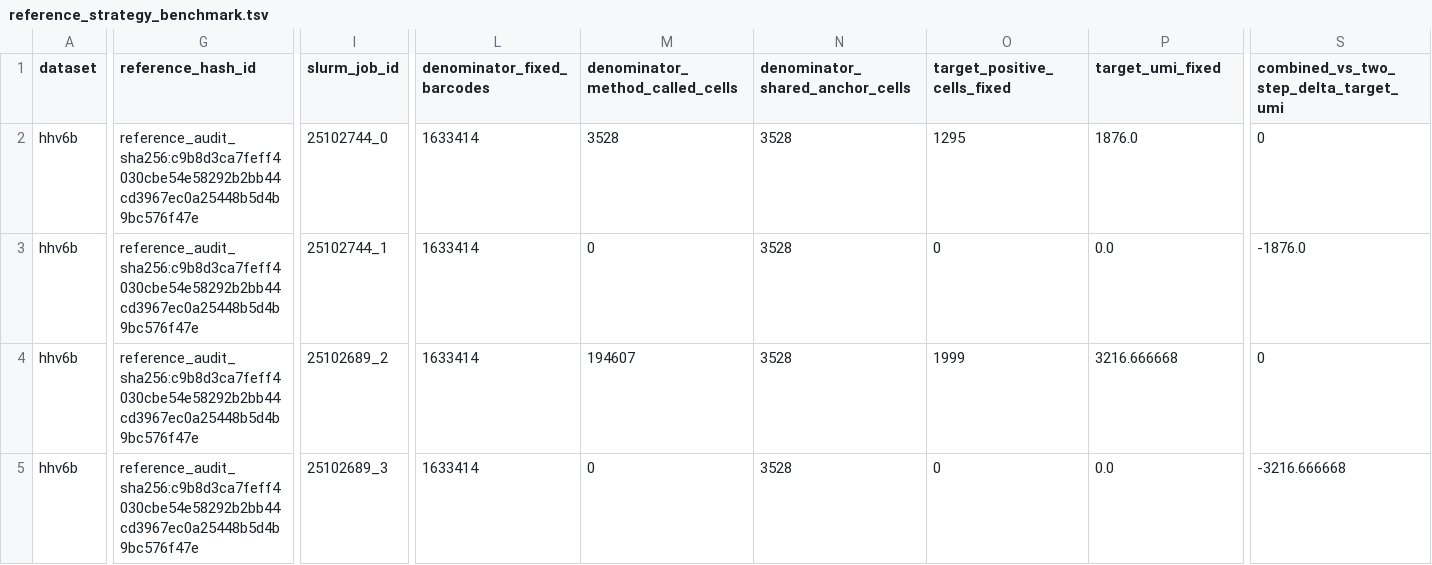
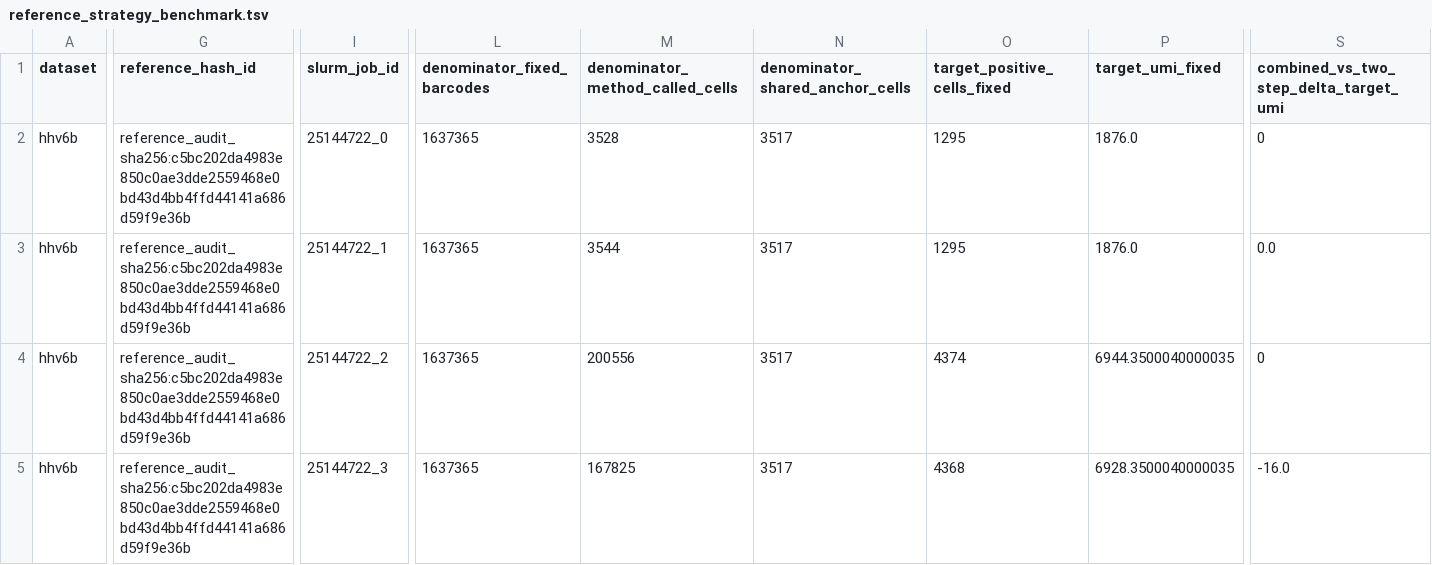
Before and after one commit to mdmanurung/ViralScan, a TSV file: results/reference_strategy_benchmark.tsv, drawn as a sheet; only a part is shown, gaps mark what is left out; the diff covers the shown part only; the diff names each change by its address in the sheet, - before the commit and + after, or states it on an @@ line.

```diff
--- a/results/reference_strategy_benchmark.tsv
+++ b/results/reference_strategy_benchmark.tsv
-G2:G5 (reference_hash_id): reference_audit_sha256:c9b8d3ca7feff4030cbe54e58292b2bb44cd3967ec0a25448b5d4b9bc576f47e
+G2:G5 (reference_hash_id): reference_audit_sha256:c5bc202da4983e850c0ae3dde2559468e0bd43d4bb4ffd44141a686d59f9e36b
-I2 (slurm_job_id): 25102744_0
+I2 (slurm_job_id): 25144722_0
-L2:L5 (denominator_fixed_barcodes): 1633414
+L2:L5 (denominator_fixed_barcodes): 1637365
-N2:N5 (denominator_shared_anchor_cells): 3528
+N2:N5 (denominator_shared_anchor_cells): 3517
-I3 (slurm_job_id): 25102744_1
+I3 (slurm_job_id): 25144722_1
-M3 (denominator_method_called_cells): 0
+M3 (denominator_method_called_cells): 3544
-O3 (target_positive_cells_fixed): 0
+O3 (target_positive_cells_fixed): 1295
-P3 (target_umi_fixed): 0.0
+P3 (target_umi_fixed): 1876.0
-S3: -1876.0
+S3: 0.0
-I4 (slurm_job_id): 25102689_2
+I4 (slurm_job_id): 25144722_2
-M4 (denominator_method_called_cells): 194607
+M4 (denominator_method_called_cells): 200556
-O4 (target_positive_cells_fixed): 1999
+O4 (target_positive_cells_fixed): 4374
-P4 (target_umi_fixed): 3216.666668
+P4 (target_umi_fixed): 6944.3500040000035
-I5 (slurm_job_id): 25102689_3
+I5 (slurm_job_id): 25144722_3
-M5 (denominator_method_called_cells): 0
+M5 (denominator_method_called_cells): 167825
-O5 (target_positive_cells_fixed): 0
+O5 (target_positive_cells_fixed): 4368
-P5 (target_umi_fixed): 0.0
+P5 (target_umi_fixed): 6928.3500040000035
-S5: -3216.666668
+S5: -16.0
```
Also changed, not shown: 83 edited cells elsewhere in this file, 2 other files.
